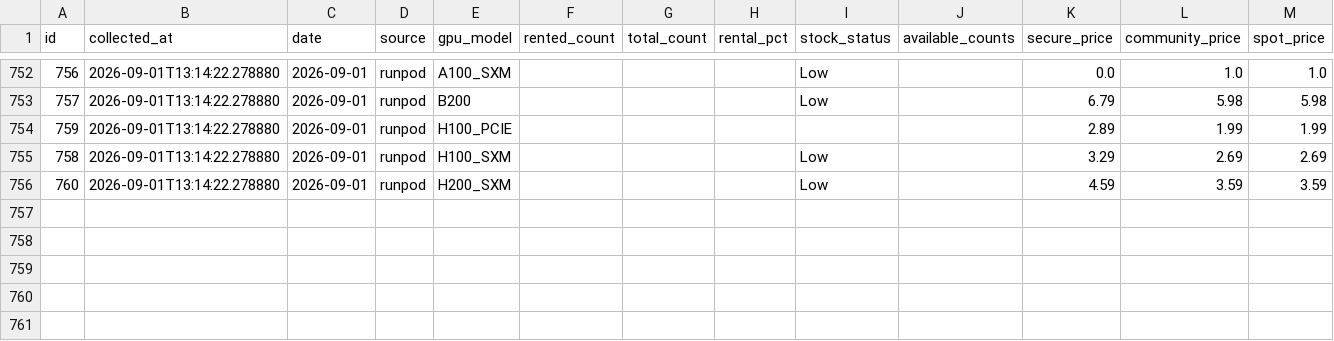
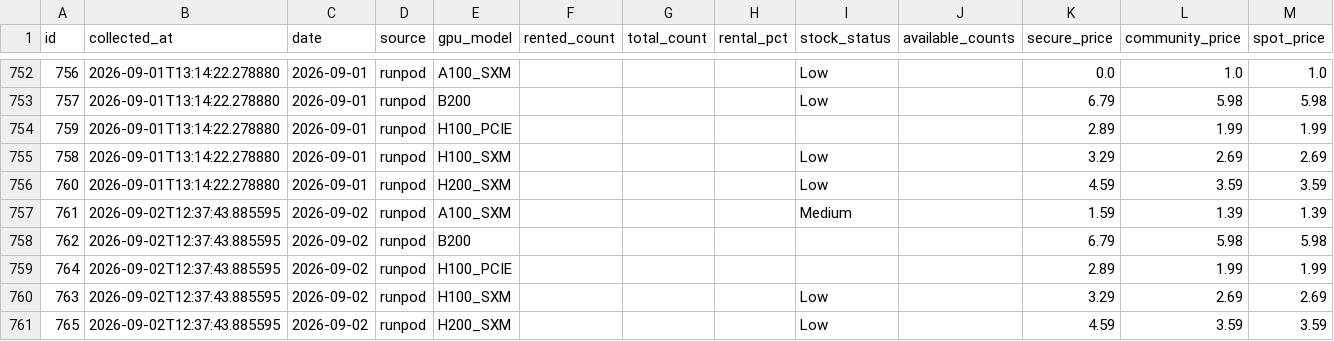
Before and after one commit to AlexLS8888/ai-monitor-public, a CSV file: data/gpu_utilisation.csv, drawn as a sheet; only a part is shown, gaps mark what is left out.

```diff
--- a/data/gpu_utilisation.csv
+++ b/data/gpu_utilisation.csv
@@ -756 +756,6 @@ id,collected_at,date,source,gpu_model,rented_count,total_count,rental_pct,stock_
 760,2026-09-01T13:14:22.278880,2026-09-01,runpod,H200_SXM,,,,Low,,4.59,3.59,3.59
+761,2026-09-02T12:37:43.885595,2026-09-02,runpod,A100_SXM,,,,Medium,,1.59,1.39,1.39
+762,2026-09-02T12:37:43.885595,2026-09-02,runpod,B200,,,,,,6.79,5.98,5.98
+764,2026-09-02T12:37:43.885595,2026-09-02,runpod,H100_PCIE,,,,,,2.89,1.99,1.99
+763,2026-09-02T12:37:43.885595,2026-09-02,runpod,H100_SXM,,,,Low,,3.29,2.69,2.69
+765,2026-09-02T12:37:43.885595,2026-09-02,runpod,H200_SXM,,,,Low,,4.59,3.59,3.59
```
Also changed, not shown: data/gpu_weekly_metrics.csv.
